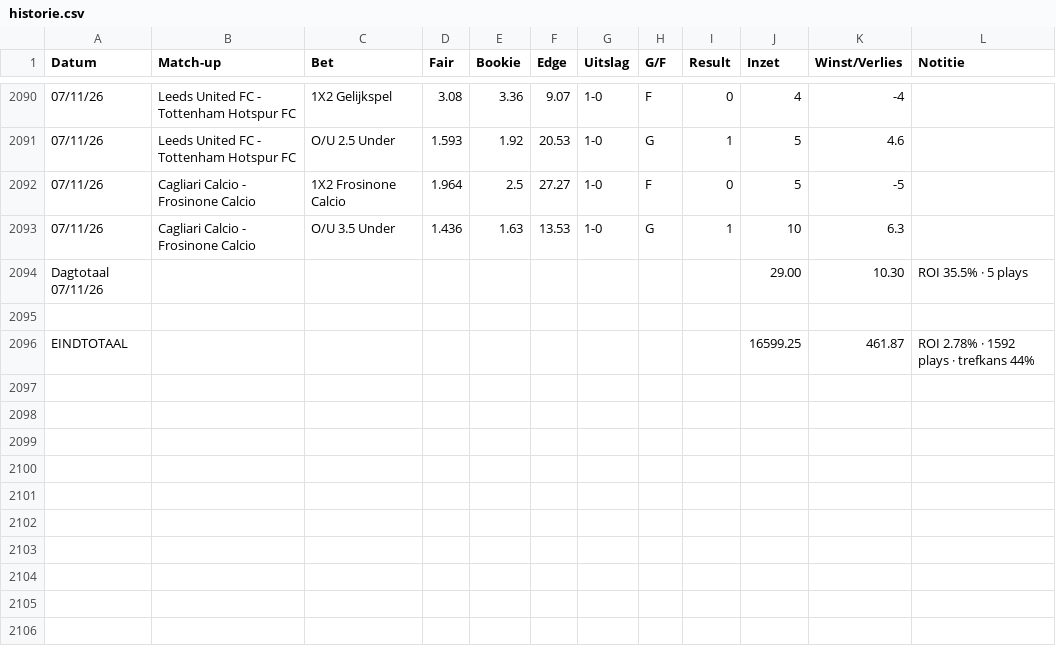
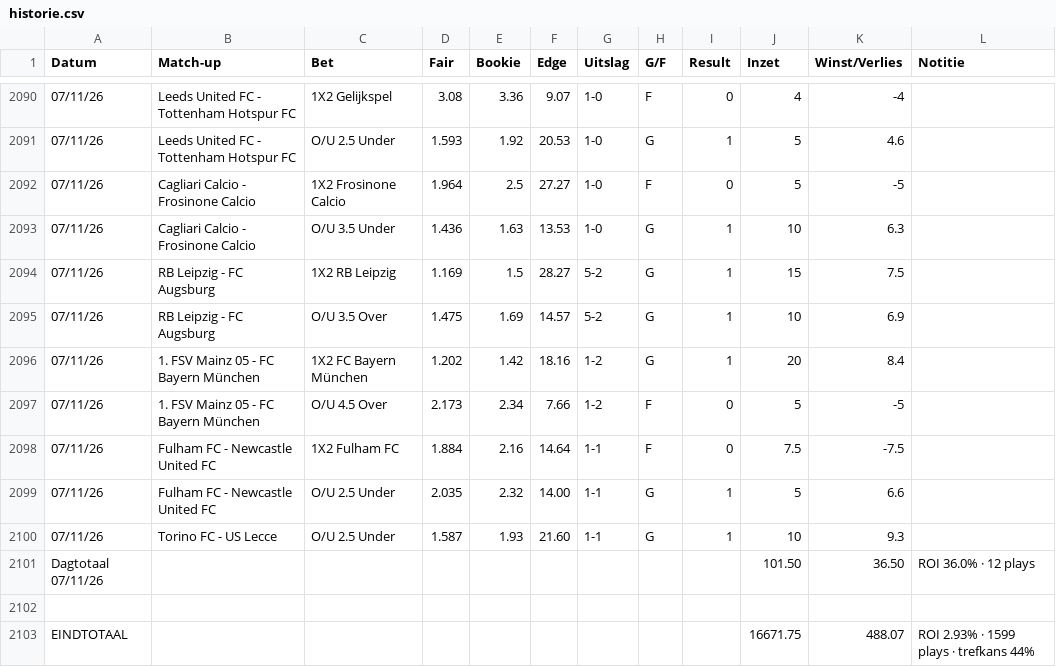
Before and after one commit to Player87887/Johnsballiebets, a CSV file: beheer/historie.csv, drawn as a sheet; only a part is shown, gaps mark what is left out; removed rows and columns are numbered as before the commit, all else as after; the diff names each change by its address in the sheet, - before the commit and + after, or states it on an @@ line.

Commit message:
Historie: history030.csv samengevoegd met beheer/historie.csv

```diff
--- a/beheer/historie.csv
+++ b/beheer/historie.csv
-row 2094: Dagtotaal 07/11/26 |  |  |  |  |  |  |  |  | 29.00 | 10.30 | ROI 35.5% · 5 plays
+row 2094: 07/11/26 | RB Leipzig - FC Augsburg | 1X2 RB Leipzig | 1.169 | 1.5 | 28.27 | 5-2 | G | 1 | 15 | 7.5
+row 2095: 07/11/26 | RB Leipzig - FC Augsburg | O/U 3.5 Over | 1.475 | 1.69 | 14.57 | 5-2 | G | 1 | 10 | 6.9
+row 2096: 07/11/26 | 1. FSV Mainz 05 - FC Bayern München | 1X2 FC Bayern München | 1.202 | 1.42 | 18.16 | 1-2 | G | 1 | 20 | 8.4
+row 2097: 07/11/26 | 1. FSV Mainz 05 - FC Bayern München | O/U 4.5 Over | 2.173 | 2.34 | 7.66 | 1-2 | F | 0 | 5 | -5
+row 2098: 07/11/26 | Fulham FC - Newcastle United FC | 1X2 Fulham FC | 1.884 | 2.16 | 14.64 | 1-1 | F | 0 | 7.5 | -7.5
+row 2099: 07/11/26 | Fulham FC - Newcastle United FC | O/U 2.5 Under | 2.035 | 2.32 | 14.00 | 1-1 | G | 1 | 5 | 6.6
+row 2100: 07/11/26 | Torino FC - US Lecce | O/U 2.5 Under | 1.587 | 1.93 | 21.60 | 1-1 | G | 1 | 10 | 9.3
+row 2101: Dagtotaal 07/11/26 |  |  |  |  |  |  |  |  | 101.50 | 36.50 | ROI 36.0% · 12 plays
-row 2096: EINDTOTAAL |  |  |  |  |  |  |  |  | 16599.25 | 461.87 | ROI 2.78% · 1592 plays · trefkans 44%
+row 2103: EINDTOTAAL |  |  |  |  |  |  |  |  | 16671.75 | 488.07 | ROI 2.93% · 1599 plays · trefkans 44%
```
